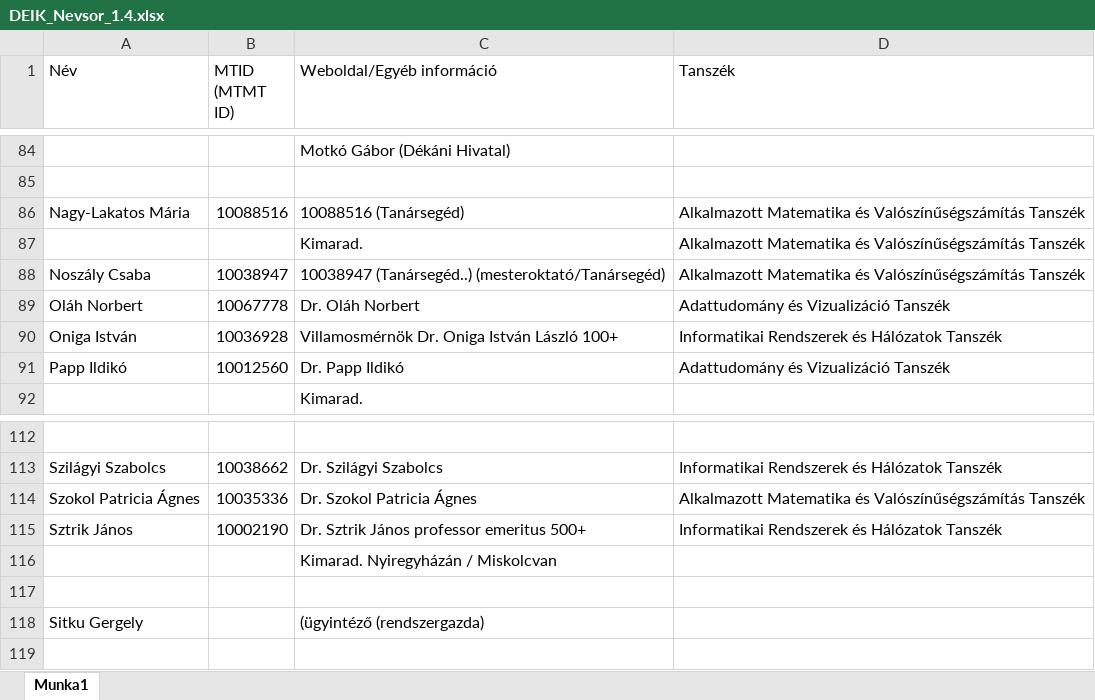
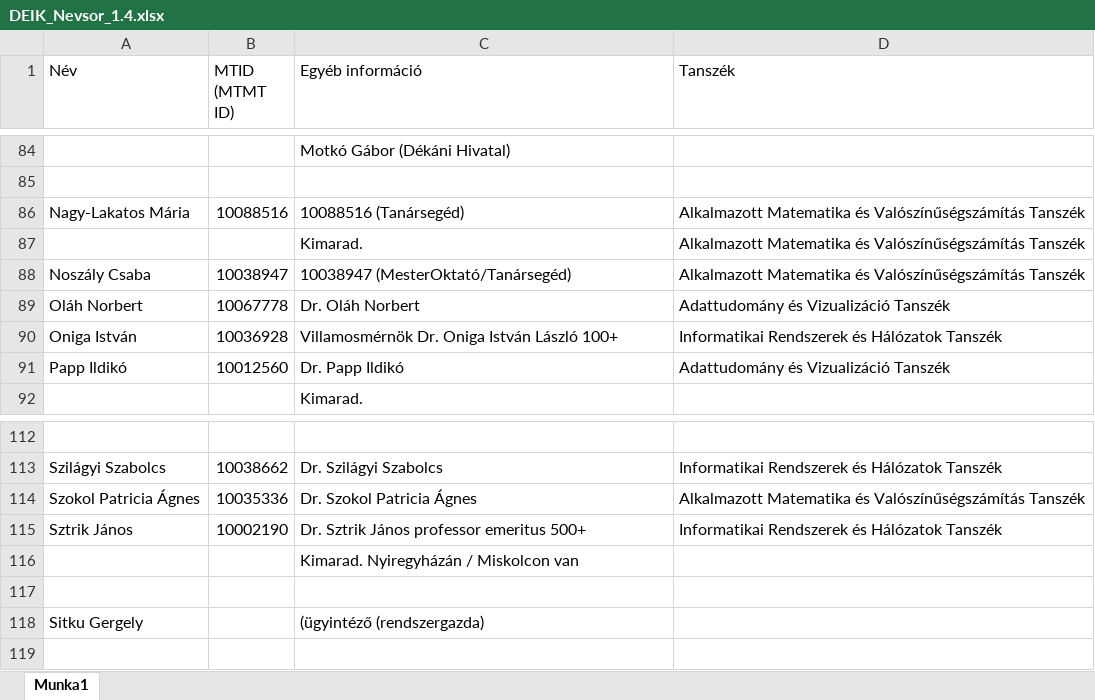
Before and after one commit to KosaBalint03/MTMT-Publikacio-Feldolgozo-Program, an Excel workbook: DEIK_Nevsor_1.4.xlsx, sheet Munka1, drawn as a sheet; only a part is shown, gaps mark what is left out; values as stored, in another font and other column widths than the file's, no borders; the diff names each change by its address in the sheet, - before the commit and + after, or states it on an @@ line.

Commit message:
Fejléc átnezevéz

```diff
--- a/DEIK_Nevsor_1.4.xlsx (sheet Munka1)
+++ b/DEIK_Nevsor_1.4.xlsx (sheet Munka1)
-C1: Weboldal/Egyéb információ
+C1: Egyéb információ
-C88 (Egyéb információ): 10038947 (Tanársegéd..) (mesteroktató/Tanársegéd)
+C88 (Egyéb információ): 10038947 (MesterOktató/Tanársegéd)
-C116 (Egyéb információ): Kimarad. Nyiregyházán / Miskolcvan
+C116 (Egyéb információ): Kimarad. Nyiregyházán / Miskolcon van
```
